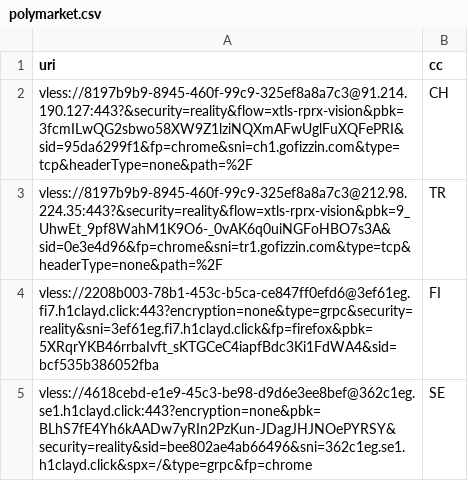
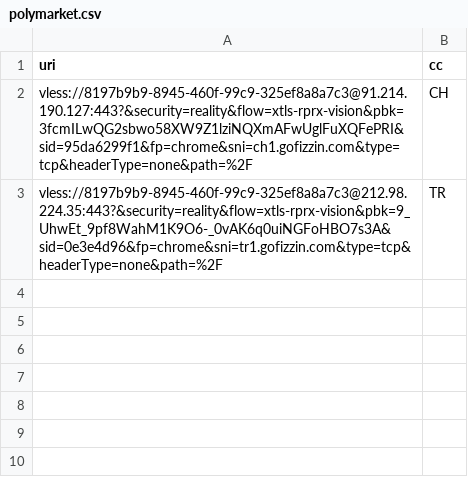
Before and after one commit to grisha-seleznev/free-vless-keys-russia, a CSV file: stage/polymarket.csv, drawn as a sheet; the diff names each change by its address in the sheet, - before the commit and + after, or states it on an @@ line.

Commit message:
🇷🇺 Проверка из РФ: 62 ключей, Polymarket 2 (16.11.2026 18:35 МСК)

```diff
--- a/stage/polymarket.csv
+++ b/stage/polymarket.csv
-row 4: vless://2208b003-78b1-453c-b5ca-ce847ff0efd6@3ef61eg.fi7.h1clayd.click:443?encryption=none&type=grpc&security=reality&sni=3ef61eg.fi7.h1clayd.click&fp=firefox&pbk=5XRqrYKB46rrbaIvft_sKTGCeC4iapfBdc3Ki1FdWA4&sid=bcf535b386052fba | FI
-row 5: vless://4618cebd-e1e9-45c3-be98-d9d6e3ee8bef@362c1eg.se1.h1clayd.click:443?encryption=none&pbk=BLhS7fE4Yh6kAADw7yRIn2PzKun-JDagJHJNOePYRSY&security=reality&sid=bee802ae4ab66496&sni=362c1eg.se1.h1clayd.click&spx=/&type=grpc&fp=chrome | SE
```
Also changed, not shown: stage/checked.csv, 56 other files.
